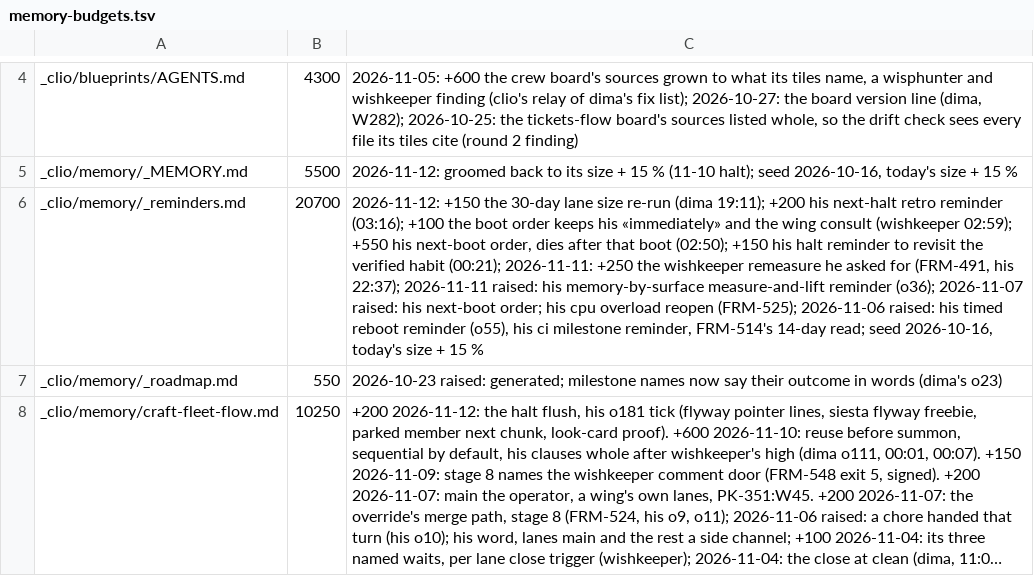
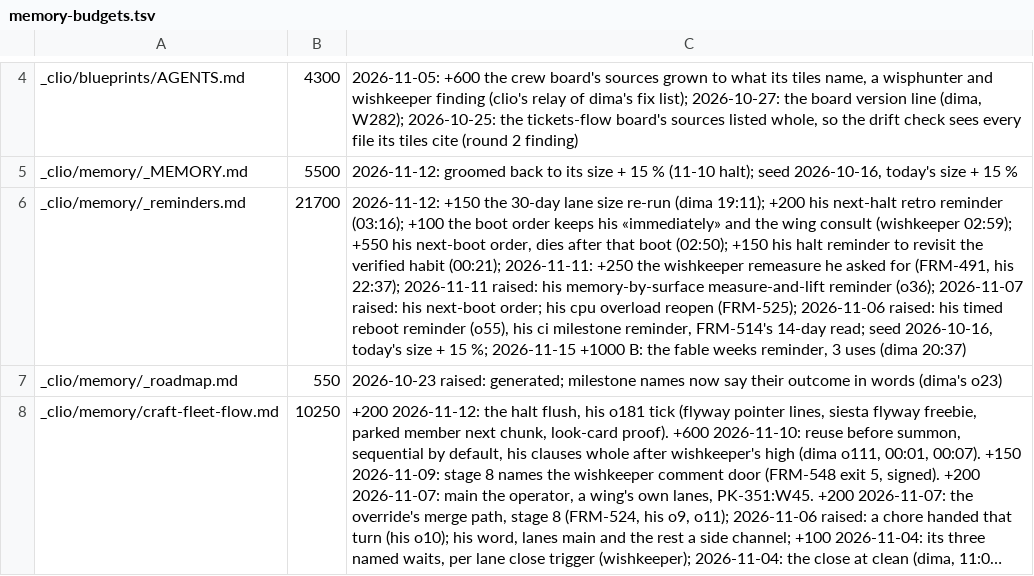
Before and after one commit to dvakatsiienko/frame, a TSV file: recipes/nurture-memory/scripts/memory-budgets.tsv, drawn as a sheet; only a part is shown, gaps mark what is left out; long unchanged cells end in …; the diff names each change by its address in the sheet, - before the commit and + after, or states it on an @@ line.

Commit message:
📜 clio: fable weeks reminder, flawlog flushed for the temporary halt
Agent: clio · Claude Opus 5.5

```diff
--- a/recipes/nurture-memory/scripts/memory-budgets.tsv
+++ b/recipes/nurture-memory/scripts/memory-budgets.tsv
-B6: 20700
+B6: 21700
-C6: …+ 15 %
+C6: …+ 15 %; 2026-11-15 +1000 B: the fable weeks reminder, 3 uses (dima 20:37)
```
Also changed, not shown: 2 other files.
